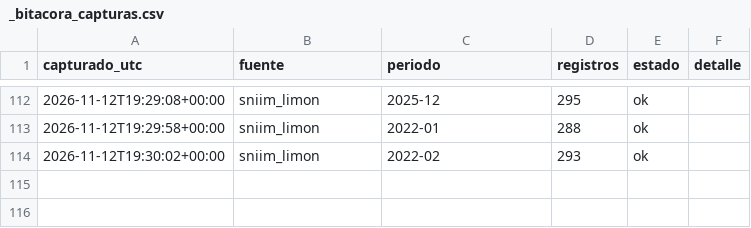
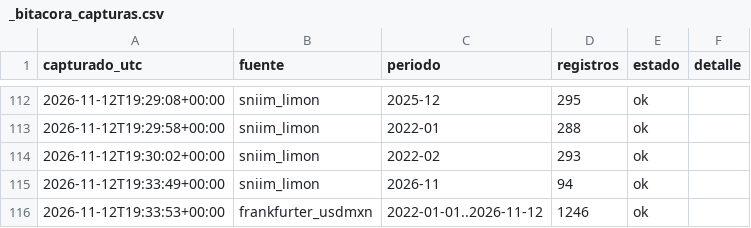
Before and after one commit to miumfree03-eng/trusted-data-lab-limon, a CSV file: data/bronce/_bitacora_capturas.csv, drawn as a sheet; only a part is shown, gaps mark what is left out.

```diff
--- a/data/bronce/_bitacora_capturas.csv
+++ b/data/bronce/_bitacora_capturas.csv
@@ -114 +114,3 @@ capturado_utc,fuente,periodo,registros,estado,detalle
 2026-11-12T19:30:02+00:00,sniim_limon,2022-02,293,ok,
+2026-11-12T19:33:49+00:00,sniim_limon,2026-11,94,ok,
+2026-11-12T19:33:53+00:00,frankfurter_usdmxn,2022-01-01..2026-11-12,1246,ok,
```
Also changed, not shown: data/bronce/sniim_limon/2026-11.csv, data/oro/limon_semanal_central.csv, 4 other files.
